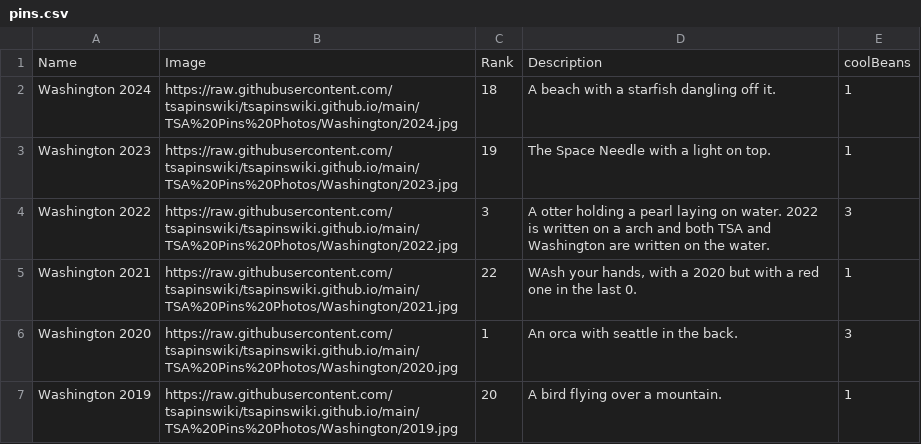
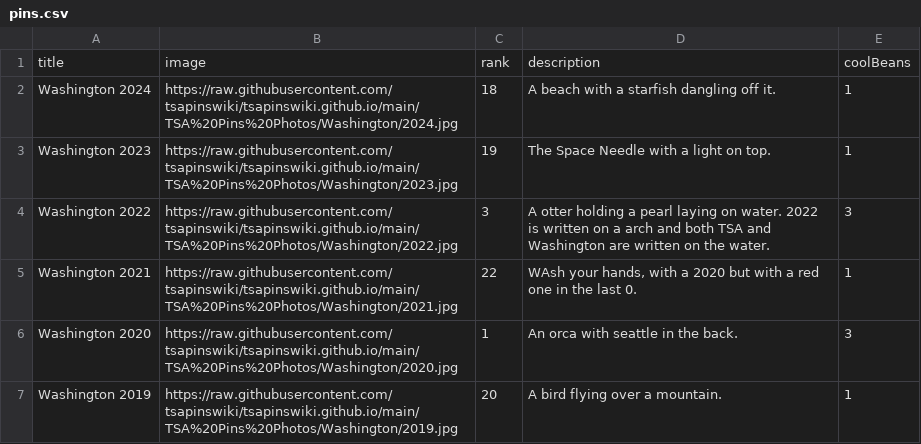
Before and after one commit to tsapinswiki/tsapinswiki.github.io, a CSV file: data/pins.csv, drawn as a sheet; only a part is shown; removed rows and columns are numbered as before the commit, all else as after; the diff names each change by its address in the sheet, - before the commit and + after, or states it on an @@ line.

Commit message:
Update pins.csv

```diff
--- a/data/pins.csv
+++ b/data/pins.csv
-row 1: Name | Image | Rank | Description | coolBeans
+row 1: title | image | rank | description | coolBeans
```
